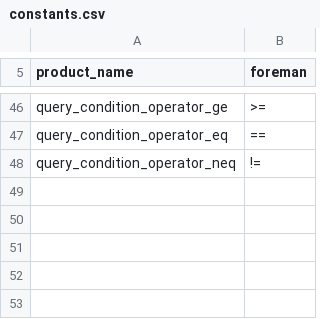
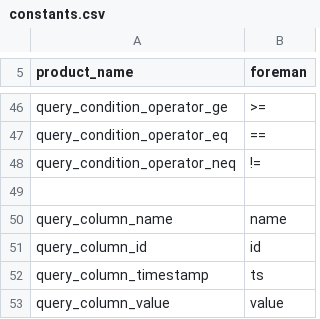
Before and after one commit to cybergarage/foreman-go, a CSV file: common/constants.csv, drawn as a sheet; only a part is shown, gaps mark what is left out.

Commit message:
Updated ExecuteQuery().

```diff
--- a/common/constants.csv
+++ b/common/constants.csv
@@ -48 +48,6 @@ query_condition_operator_eq,"=="
 query_condition_operator_neq,"!="
+
+query_column_name,"name"
+query_column_id,"id"
+query_column_timestamp,"ts"
+query_column_value,"value"
```
Also changed, not shown: 5 other files.
